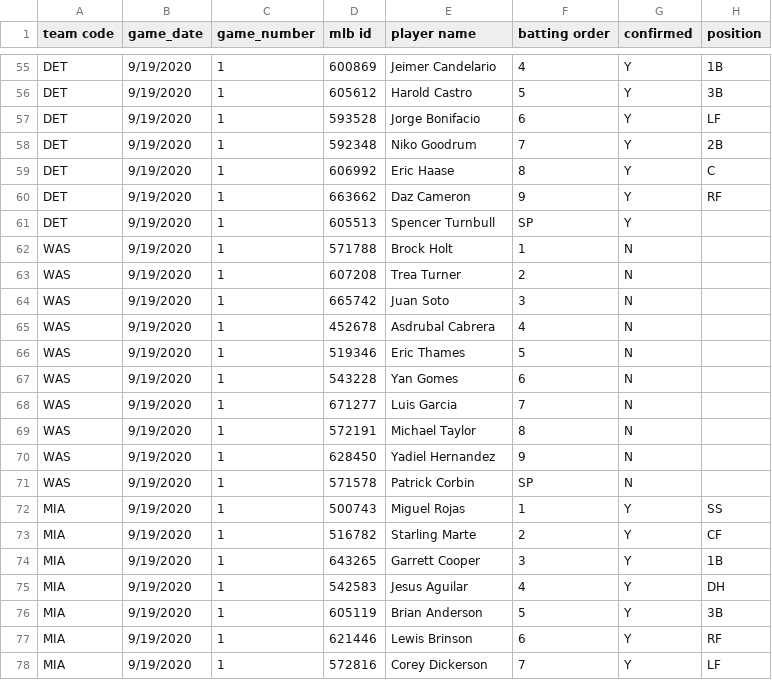
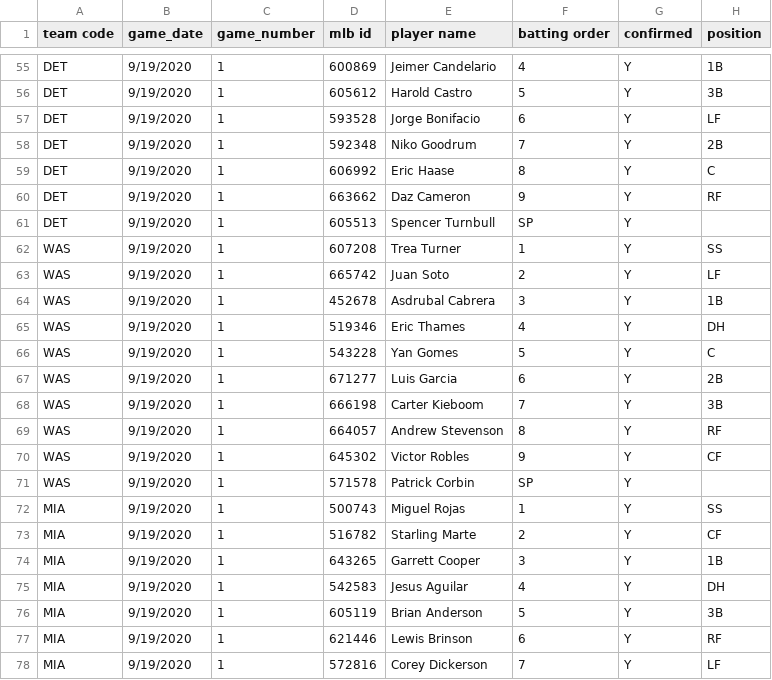
Before and after one commit to justinmof/MLBSheets-CSV-Files, a CSV file: BM-Lineup-Data.csv, drawn as a sheet; only a part is shown, gaps mark what is left out; the diff covers the shown part only.

```diff
--- a/BM-Lineup-Data.csv
+++ b/BM-Lineup-Data.csv
@@ -61,12 +61,12 @@ DET,9/19/2020,1,663662,Daz Cameron,9,Y,RF
 DET,9/19/2020,1,605513,Spencer Turnbull,SP,Y,
-WAS,9/19/2020,1,571788,Brock Holt,1,N,
-WAS,9/19/2020,1,607208,Trea Turner,2,N,
-WAS,9/19/2020,1,665742,Juan Soto,3,N,
-WAS,9/19/2020,1,452678,Asdrubal Cabrera,4,N,
-WAS,9/19/2020,1,519346,Eric Thames,5,N,
-WAS,9/19/2020,1,543228,Yan Gomes,6,N,
-WAS,9/19/2020,1,671277,Luis Garcia,7,N,
-WAS,9/19/2020,1,572191,Michael Taylor,8,N,
-WAS,9/19/2020,1,628450,Yadiel Hernandez,9,N,
-WAS,9/19/2020,1,571578,Patrick Corbin,SP,N,
+WAS,9/19/2020,1,607208,Trea Turner,1,Y,SS
+WAS,9/19/2020,1,665742,Juan Soto,2,Y,LF
+WAS,9/19/2020,1,452678,Asdrubal Cabrera,3,Y,1B
+WAS,9/19/2020,1,519346,Eric Thames,4,Y,DH
+WAS,9/19/2020,1,543228,Yan Gomes,5,Y,C
+WAS,9/19/2020,1,671277,Luis Garcia,6,Y,2B
+WAS,9/19/2020,1,666198,Carter Kieboom,7,Y,3B
+WAS,9/19/2020,1,664057,Andrew Stevenson,8,Y,RF
+WAS,9/19/2020,1,645302,Victor Robles,9,Y,CF
+WAS,9/19/2020,1,571578,Patrick Corbin,SP,Y,
 MIA,9/19/2020,1,500743,Miguel Rojas,1,Y,SS
```
Also changed, not shown: 50 edited cells elsewhere in this file, BM-Lineup-Data1.csv.
